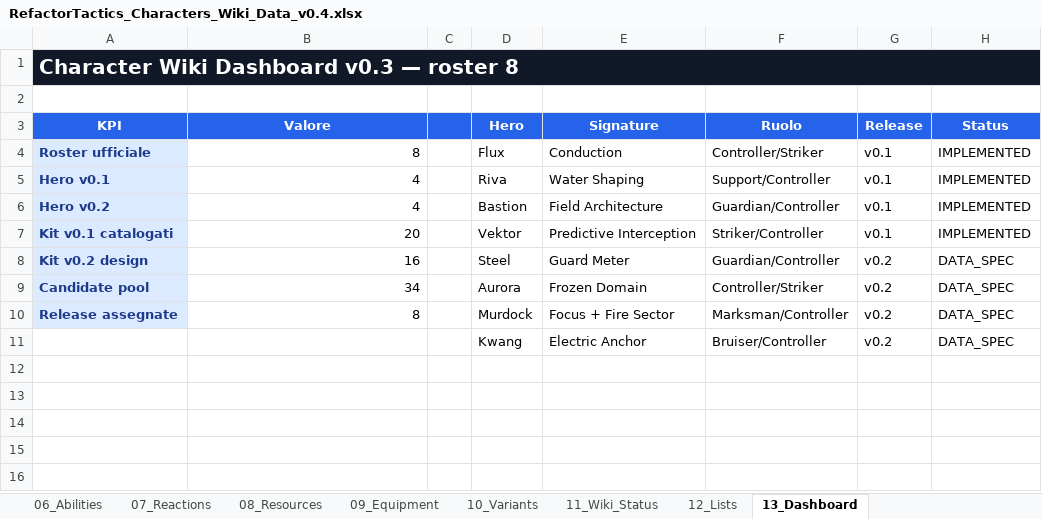
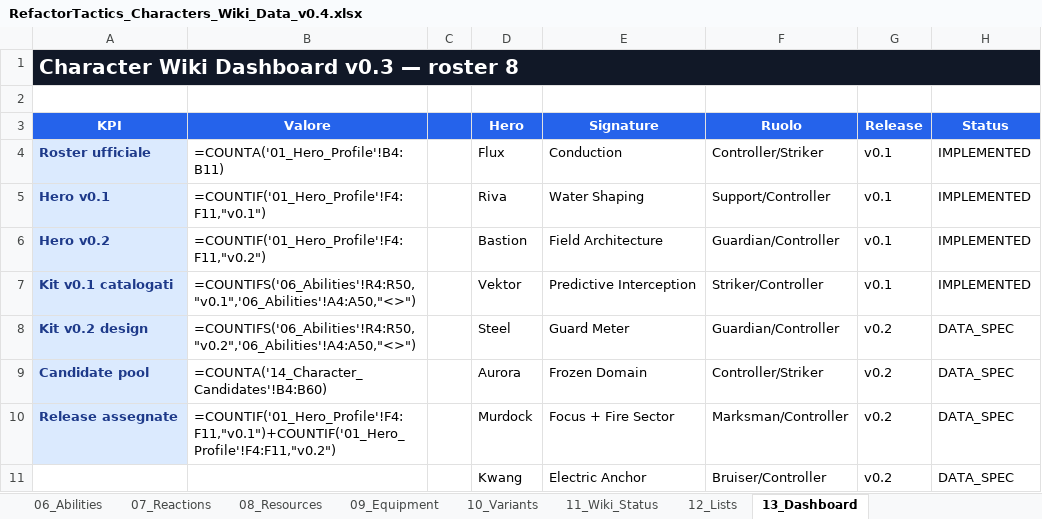
Before and after one commit to DegrassiAaron/refactor-tactics-main, an Excel workbook: docs/characters/data/RefactorTactics_Characters_Wiki_Data_v0.4.xlsx, sheet 13_Dashboard, drawn as a sheet; values as stored, in another font and other column widths than the file's, no borders; formulas without a stored value are shown as written; the diff names each change by its address in the sheet, - before the commit and + after, or states it on an @@ line.

```diff
--- a/docs/characters/data/RefactorTactics_Characters_Wiki_Data_v0.4.xlsx (sheet 13_Dashboard)
+++ b/docs/characters/data/RefactorTactics_Characters_Wiki_Data_v0.4.xlsx (sheet 13_Dashboard)
-B1:H1 fill: #111827
+B1:H1 fill: none
-B4 (Valore): 8
+B4 (Valore): =COUNTA('01_Hero_Profile'!B4:B11)
-B5 (Valore): 4
+B5 (Valore): =COUNTIF('01_Hero_Profile'!F4:F11,"v0.1")
-B6 (Valore): 4
+B6 (Valore): =COUNTIF('01_Hero_Profile'!F4:F11,"v0.2")
-B7 (Valore): 20
+B7 (Valore): =COUNTIFS('06_Abilities'!R4:R50,"v0.1",'06_Abilities'!A4:A50,"<>")
-B8 (Valore): 16
+B8 (Valore): =COUNTIFS('06_Abilities'!R4:R50,"v0.2",'06_Abilities'!A4:A50,"<>")
-B9 (Valore): 34
+B9 (Valore): =COUNTA('14_Character_Candidates'!B4:B60)
-B10 (Valore): 8
+B10 (Valore): =COUNTIF('01_Hero_Profile'!F4:F11,"v0.1")+COUNTIF('01_Hero_Profile'!F4:F11,"v0.2")
```
Also changed, not shown: sheet 06_Abilities, sheet 07_Reactions, sheet 01_Hero_Profile, sheet 00_README, sheet 05_Hero_Mechanics, sheet 04_Hero_Mobility, 7 more sheets, other sheet tabs.
